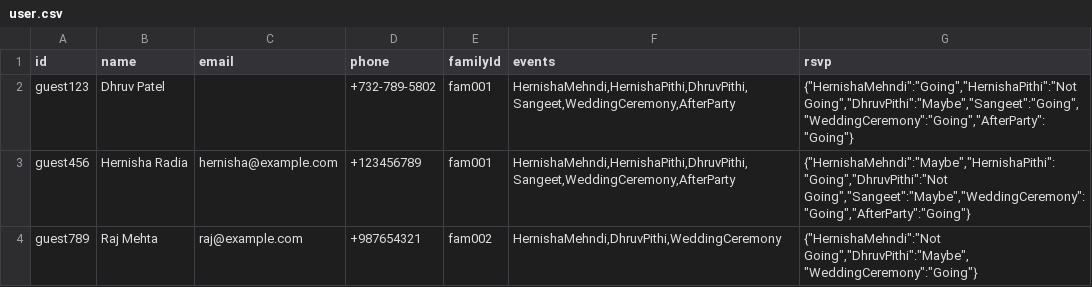
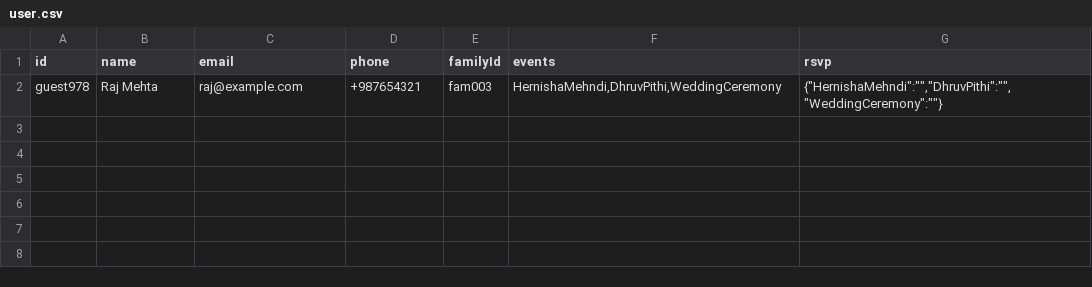
Before and after one commit to dpat19/weddinghd, a CSV file: src/PostData/user.csv, drawn as a sheet.

```diff
--- a/src/PostData/user.csv
+++ b/src/PostData/user.csv
@@ -1,4 +1,2 @@
 id,name,email,phone,familyId,events,rsvp
-guest123,Dhruv Patel,,+732-789-5802,fam001,"HernishaMehndi,HernishaPithi,DhruvPithi,Sangeet,WeddingCeremony,AfterParty","{""HernishaMehndi"":""Going"",""HernishaPithi"":""Not Going"",""DhruvPithi"":""Maybe"",""Sangeet"":""Going"",""WeddingCeremony"":""Going"",""AfterParty"":""Going""}"
-guest456,Hernisha Radia,hernisha@example.com,+123456789,fam001,"HernishaMehndi,HernishaPithi,DhruvPithi,Sangeet,WeddingCeremony,AfterParty","{""HernishaMehndi"":""Maybe"",""HernishaPithi"":""Going"",""DhruvPithi"":""Not Going"",""Sangeet"":""Maybe"",""WeddingCeremony"":""Going"",""AfterParty"":""Going""}"
-guest789,Raj Mehta,raj@example.com,+987654321,fam002,"HernishaMehndi,DhruvPithi,WeddingCeremony","{""HernishaMehndi"":""Not Going"",""DhruvPithi"":""Maybe"",""WeddingCeremony"":""Going""}"
+guest978,Raj Mehta,raj@example.com,+987654321,fam003,"HernishaMehndi,DhruvPithi,WeddingCeremony","{""HernishaMehndi"":"""",""DhruvPithi"":"""",""WeddingCeremony"":""""}"
```
Also changed, not shown: 10 other files.
